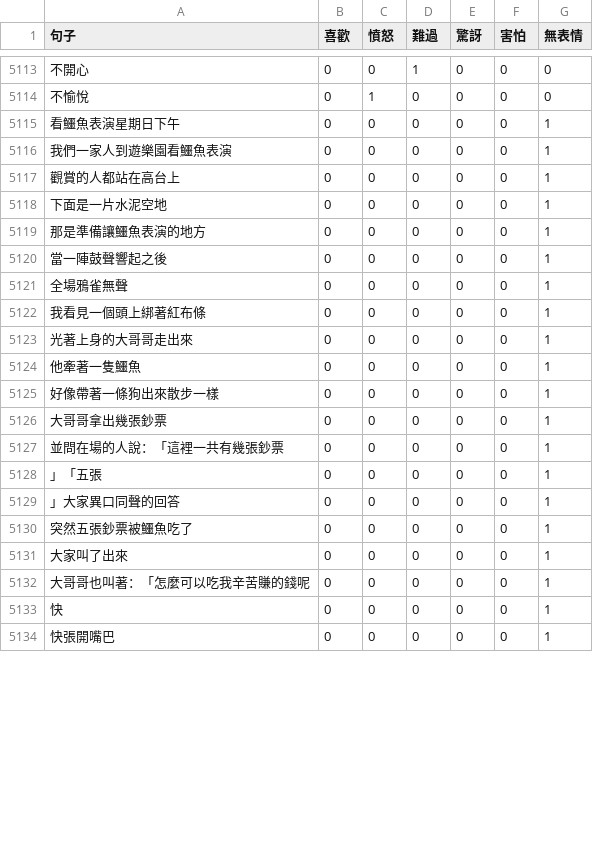
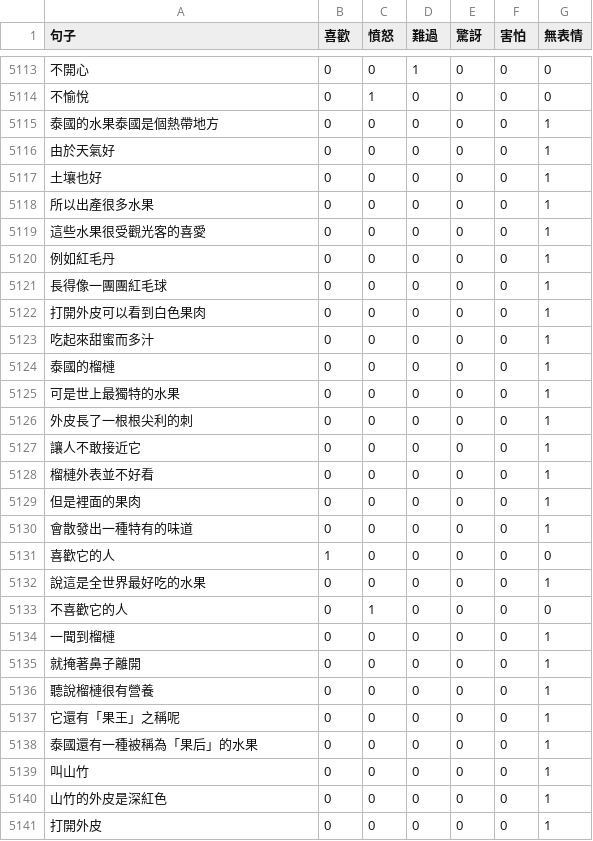
Before and after one commit to akq88088/SocialBot, a CSV file: cgi-bin/module/data_kenlee/member_id/project_id/SentenceLabel.csv, drawn as a sheet; only a part is shown, gaps mark what is left out; the diff covers the shown part only.

```diff
--- a/cgi-bin/module/data_kenlee/member_id/project_id/SentenceLabel.csv
+++ b/cgi-bin/module/data_kenlee/member_id/project_id/SentenceLabel.csv
@@ -5114,21 +5114,28 @@
 不愉悅,0,1,0,0,0,0
-看鱷魚表演星期日下午,0,0,0,0,0,1
-我們一家人到遊樂園看鱷魚表演,0,0,0,0,0,1
-觀賞的人都站在高台上,0,0,0,0,0,1
-下面是一片水泥空地,0,0,0,0,0,1
-那是準備讓鱷魚表演的地方,0,0,0,0,0,1
-當一陣鼓聲響起之後,0,0,0,0,0,1
-全場鴉雀無聲,0,0,0,0,0,1
-我看見一個頭上綁著紅布條,0,0,0,0,0,1
-光著上身的大哥哥走出來,0,0,0,0,0,1
-他牽著一隻鱷魚,0,0,0,0,0,1
-好像帶著一條狗出來散步一樣,0,0,0,0,0,1
-大哥哥拿出幾張鈔票,0,0,0,0,0,1
-並問在場的人說：「這裡一共有幾張鈔票,0,0,0,0,0,1
-」「五張,0,0,0,0,0,1
-」大家異口同聲的回答,0,0,0,0,0,1
-突然五張鈔票被鱷魚吃了,0,0,0,0,0,1
-大家叫了出來,0,0,0,0,0,1
-大哥哥也叫著：「怎麼可以吃我辛苦賺的錢呢,0,0,0,0,0,1
-快,0,0,0,0,0,1
-快張開嘴巴,0,0,0,0,0,1
+泰國的水果泰國是個熱帶地方,0,0,0,0,0,1
+由於天氣好,0,0,0,0,0,1
+土壤也好,0,0,0,0,0,1
+所以出產很多水果,0,0,0,0,0,1
+這些水果很受觀光客的喜愛,0,0,0,0,0,1
+例如紅毛丹,0,0,0,0,0,1
+長得像一團團紅毛球,0,0,0,0,0,1
+打開外皮可以看到白色果肉,0,0,0,0,0,1
+吃起來甜蜜而多汁,0,0,0,0,0,1
+泰國的榴槤,0,0,0,0,0,1
+可是世上最獨特的水果,0,0,0,0,0,1
+外皮長了一根根尖利的刺,0,0,0,0,0,1
+讓人不敢接近它,0,0,0,0,0,1
+榴槤外表並不好看,0,0,0,0,0,1
+但是裡面的果肉,0,0,0,0,0,1
+會散發出一種特有的味道,0,0,0,0,0,1
+喜歡它的人,1,0,0,0,0,0
+說這是全世界最好吃的水果,0,0,0,0,0,1
+不喜歡它的人,0,1,0,0,0,0
+一聞到榴槤,0,0,0,0,0,1
+就掩著鼻子離開,0,0,0,0,0,1
+聽說榴槤很有營養,0,0,0,0,0,1
+它還有「果王」之稱呢,0,0,0,0,0,1
+泰國還有一種被稱為「果后」的水果,0,0,0,0,0,1
+叫山竹,0,0,0,0,0,1
+山竹的外皮是深紅色,0,0,0,0,0,1
+打開外皮,0,0,0,0,0,1
```
Also changed, not shown: 2 added rows, 3 removed rows and 11 edited cells elsewhere in this file, 5 other files.
